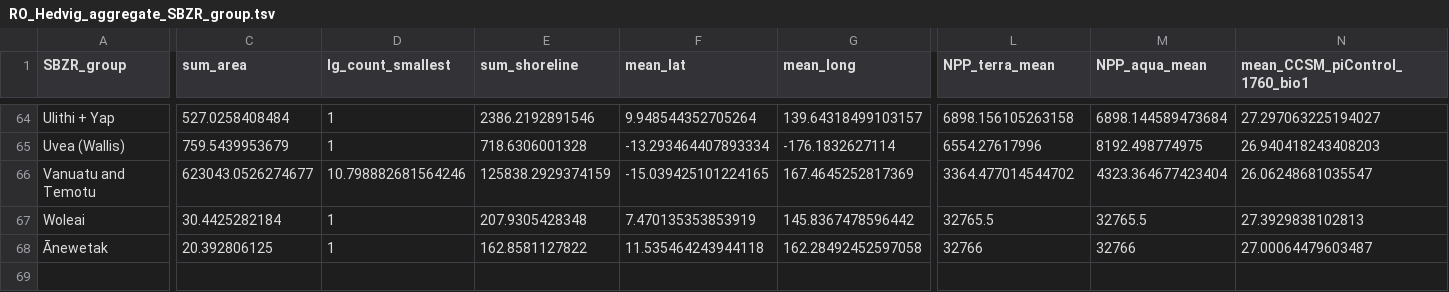
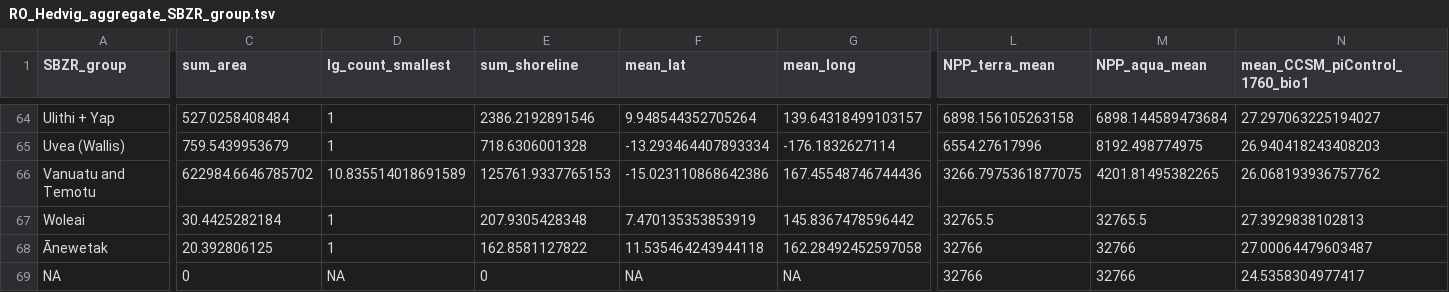
Before and after one commit to HedvigS/predicting_number_lgs_in_remote_oceania, a TSV file: code/output/processed_data/RO_Hedvig_aggregate_SBZR_group.tsv, drawn as a sheet; only a part is shown, gaps mark what is left out; rows hold the shown columns only; the diff covers the shown part only; the diff names each change by its address in the sheet, - before the commit and + after, or states it on an @@ line.

```diff
--- a/code/output/processed_data/RO_Hedvig_aggregate_SBZR_group.tsv
+++ b/code/output/processed_data/RO_Hedvig_aggregate_SBZR_group.tsv
-C66 (sum_area): 623043.0526274677
+C66 (sum_area): 622984.6646785702
-D66 (lg_count_smallest): 10.798882681564246
+D66 (lg_count_smallest): 10.835514018691589
-E66 (sum_shoreline): 125838.2929374159
+E66 (sum_shoreline): 125761.9337765153
-F66 (mean_lat): -15.039425101224165
+F66 (mean_lat): -15.023110868642386
-G66 (mean_long): 167.4645252817369
+G66 (mean_long): 167.45548746744436
-L66 (NPP_terra_mean): 3364.477014544702
+L66 (NPP_terra_mean): 3266.7975361877075
-M66 (NPP_aqua_mean): 4323.364677423404
+M66 (NPP_aqua_mean): 4201.81495382265
-N66 (mean_CCSM_piControl_1760_bio1): 26.06248681035547
+N66 (mean_CCSM_piControl_1760_bio1): 26.068193936757762
+row 69: NA | 0 | NA | 0 | NA | NA | 32766 | 32766 | 24.5358304977417
```
Also changed, not shown: 5 edited cells elsewhere in this file, code/output/processed_data/RO_Hedvig_aggregate_COUNTRY_group.tsv, code/output/processed_data/RO_Hedvig_aggregate_marck_group.tsv, 19 other files.
